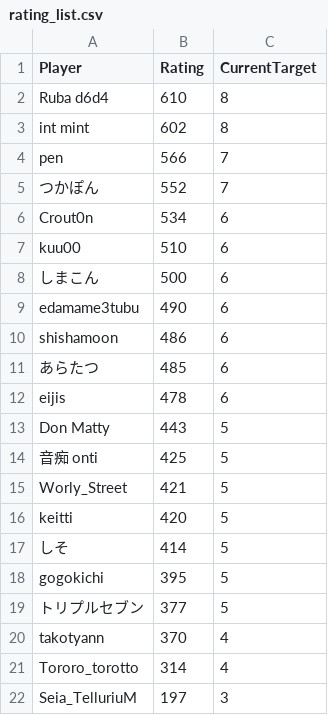
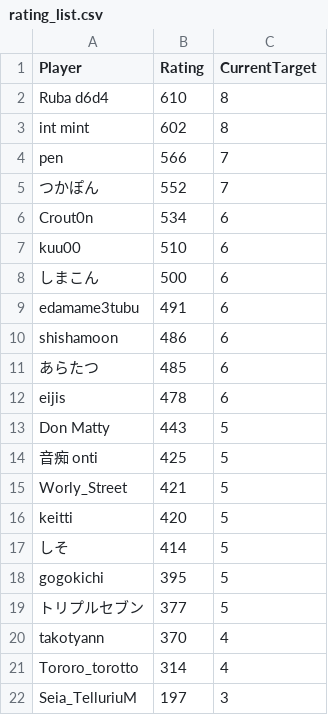
Before and after one commit to eijis-pan/CaromFargoRanking, a CSV file: src/CaromFargoRanking/data/rating_list.csv, drawn as a sheet.

Commit message:
GitHub Actions から差分を Push

```diff
--- a/src/CaromFargoRanking/data/rating_list.csv
+++ b/src/CaromFargoRanking/data/rating_list.csv
@@ -8,3 +8,3 @@
 "しまこん","500","6"
-"edamame3tubu","490","6"
+"edamame3tubu","491","6"
 "shishamoon","486","6"
```
